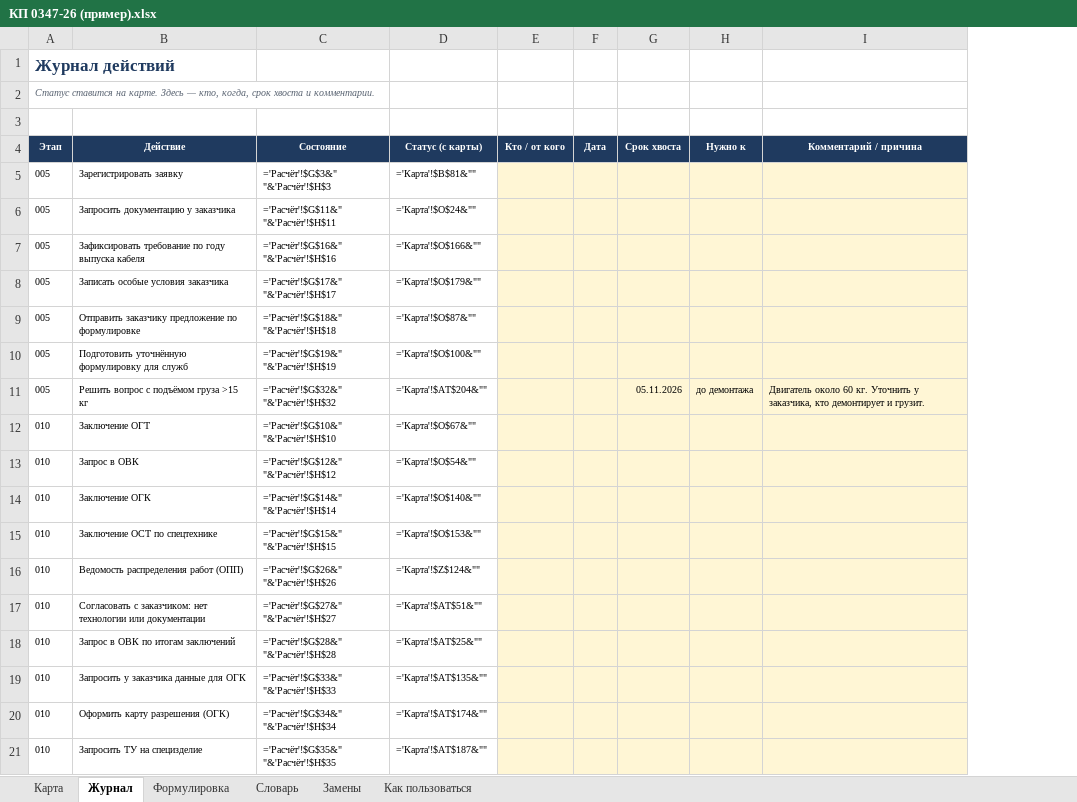
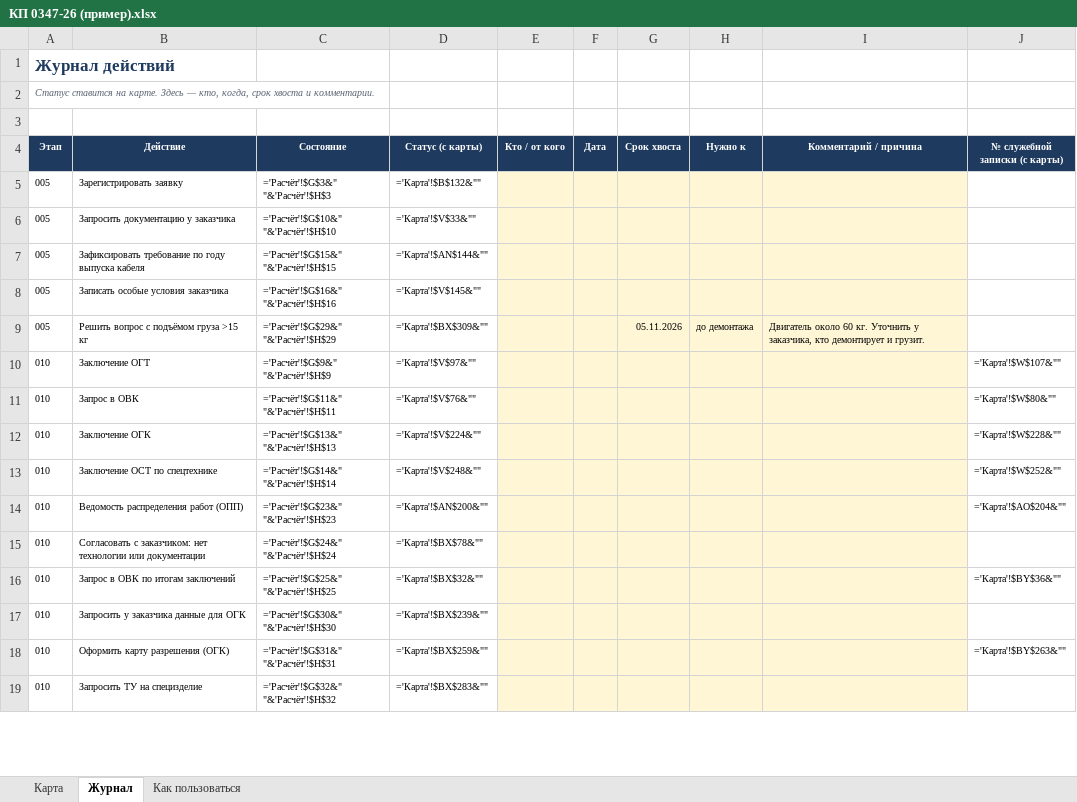
Before and after one commit to makserr98-lgtm/Kommers, an Excel workbook: excel/КП 0347-26 (пример).xlsx, sheet Журнал, drawn as a sheet; only a part is shown; values as stored, in another font and other column widths than the file's, no borders; formulas without a stored value are shown as written; conditional formats not drawn; removed rows and columns are numbered as before the commit, all else as after; the diff covers the shown part only; the diff names each change by its address in the sheet, - before the commit and + after, or states it on an @@ line.

```diff
--- a/excel/КП 0347-26 (пример).xlsx (sheet Журнал)
+++ b/excel/КП 0347-26 (пример).xlsx (sheet Журнал)
-sheet tab: Формулировка
-sheet tab: Словарь
-sheet tab: Замены
+column J (№ служебной записки (с карты)), rows 10-18: ='Карта'!$W$107&"" | ='Карта'!$W$80&"" | ='Карта'!$W$228&"" | ='Карта'!$W$252&"" | ='Карта'!$AO$204&"" |  | ='Карта'!$BY$36&"" |  | ='Карта'!$BY$263&""
-D5 (Статус (с карты)): ='Карта'!$B$81&""
+D5 (Статус (с карты)): ='Карта'!$B$132&""
-C6 (Состояние): ='Расчёт'!$G$11&" "&'Расчёт'!$H$11
+C6 (Состояние): ='Расчёт'!$G$10&" "&'Расчёт'!$H$10
-D6 (Статус (с карты)): ='Карта'!$O$24&""
+D6 (Статус (с карты)): ='Карта'!$V$33&""
-C7 (Состояние): ='Расчёт'!$G$16&" "&'Расчёт'!$H$16
+C7 (Состояние): ='Расчёт'!$G$15&" "&'Расчёт'!$H$15
-D7 (Статус (с карты)): ='Карта'!$O$166&""
+D7 (Статус (с карты)): ='Карта'!$AN$144&""
-C8 (Состояние): ='Расчёт'!$G$17&" "&'Расчёт'!$H$17
+C8 (Состояние): ='Расчёт'!$G$16&" "&'Расчёт'!$H$16
-D8 (Статус (с карты)): ='Карта'!$O$179&""
+D8 (Статус (с карты)): ='Карта'!$V$145&""
-row 9: 005 | Отправить заказчику предложение по формулировке | ='Расчёт'!$G$18&" "&'Расчёт'!$H$18 | ='Карта'!$O$87&""
-row 10: 005 | Подготовить уточнённую формулировку для служб | ='Расчёт'!$G$19&" "&'Расчёт'!$H$19 | ='Карта'!$O$100&""
-C9 (Состояние): ='Расчёт'!$G$32&" "&'Расчёт'!$H$32
+C9 (Состояние): ='Расчёт'!$G$29&" "&'Расчёт'!$H$29
-D9 (Статус (с карты)): ='Карта'!$AT$204&""
+D9 (Статус (с карты)): ='Карта'!$BX$309&""
-C10 (Состояние): ='Расчёт'!$G$10&" "&'Расчёт'!$H$10
+C10 (Состояние): ='Расчёт'!$G$9&" "&'Расчёт'!$H$9
-D10 (Статус (с карты)): ='Карта'!$O$67&""
+D10 (Статус (с карты)): ='Карта'!$V$97&""
-C11 (Состояние): ='Расчёт'!$G$12&" "&'Расчёт'!$H$12
+C11 (Состояние): ='Расчёт'!$G$11&" "&'Расчёт'!$H$11
-D11 (Статус (с карты)): ='Карта'!$O$54&""
+D11 (Статус (с карты)): ='Карта'!$V$76&""
-C12 (Состояние): ='Расчёт'!$G$14&" "&'Расчёт'!$H$14
+C12 (Состояние): ='Расчёт'!$G$13&" "&'Расчёт'!$H$13
-D12 (Статус (с карты)): ='Карта'!$O$140&""
+D12 (Статус (с карты)): ='Карта'!$V$224&""
-C13 (Состояние): ='Расчёт'!$G$15&" "&'Расчёт'!$H$15
+C13 (Состояние): ='Расчёт'!$G$14&" "&'Расчёт'!$H$14
-D13 (Статус (с карты)): ='Карта'!$O$153&""
+D13 (Статус (с карты)): ='Карта'!$V$248&""
-C14 (Состояние): ='Расчёт'!$G$26&" "&'Расчёт'!$H$26
+C14 (Состояние): ='Расчёт'!$G$23&" "&'Расчёт'!$H$23
-D14 (Статус (с карты)): ='Карта'!$Z$124&""
+D14 (Статус (с карты)): ='Карта'!$AN$200&""
-C15 (Состояние): ='Расчёт'!$G$27&" "&'Расчёт'!$H$27
+C15 (Состояние): ='Расчёт'!$G$24&" "&'Расчёт'!$H$24
-D15 (Статус (с карты)): ='Карта'!$AT$51&""
+D15 (Статус (с карты)): ='Карта'!$BX$78&""
-C16 (Состояние): ='Расчёт'!$G$28&" "&'Расчёт'!$H$28
+C16 (Состояние): ='Расчёт'!$G$25&" "&'Расчёт'!$H$25
-D16 (Статус (с карты)): ='Карта'!$AT$25&""
+D16 (Статус (с карты)): ='Карта'!$BX$32&""
-C17 (Состояние): ='Расчёт'!$G$33&" "&'Расчёт'!$H$33
+C17 (Состояние): ='Расчёт'!$G$30&" "&'Расчёт'!$H$30
-D17 (Статус (с карты)): ='Карта'!$AT$135&""
+D17 (Статус (с карты)): ='Карта'!$BX$239&""
-C18 (Состояние): ='Расчёт'!$G$34&" "&'Расчёт'!$H$34
+C18 (Состояние): ='Расчёт'!$G$31&" "&'Расчёт'!$H$31
-D18 (Статус (с карты)): ='Карта'!$AT$174&""
+D18 (Статус (с карты)): ='Карта'!$BX$259&""
-C19 (Состояние): ='Расчёт'!$G$35&" "&'Расчёт'!$H$35
+C19 (Состояние): ='Расчёт'!$G$32&" "&'Расчёт'!$H$32
-D19 (Статус (с карты)): ='Карта'!$AT$187&""
+D19 (Статус (с карты)): ='Карта'!$BX$283&""
```
Also changed, not shown: 48 edited cells elsewhere in this sheet, sheet Карта, sheet Как пользоваться, excel/КП шаблон.xlsx, 2 other files.
